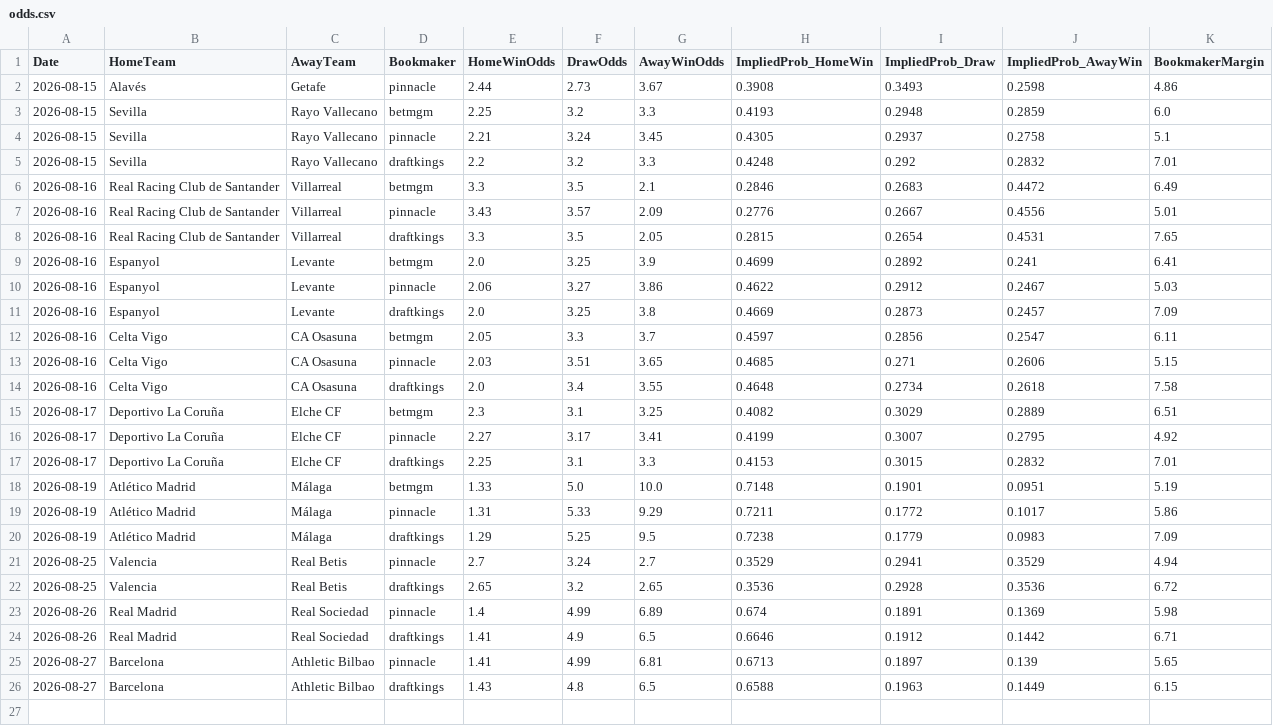
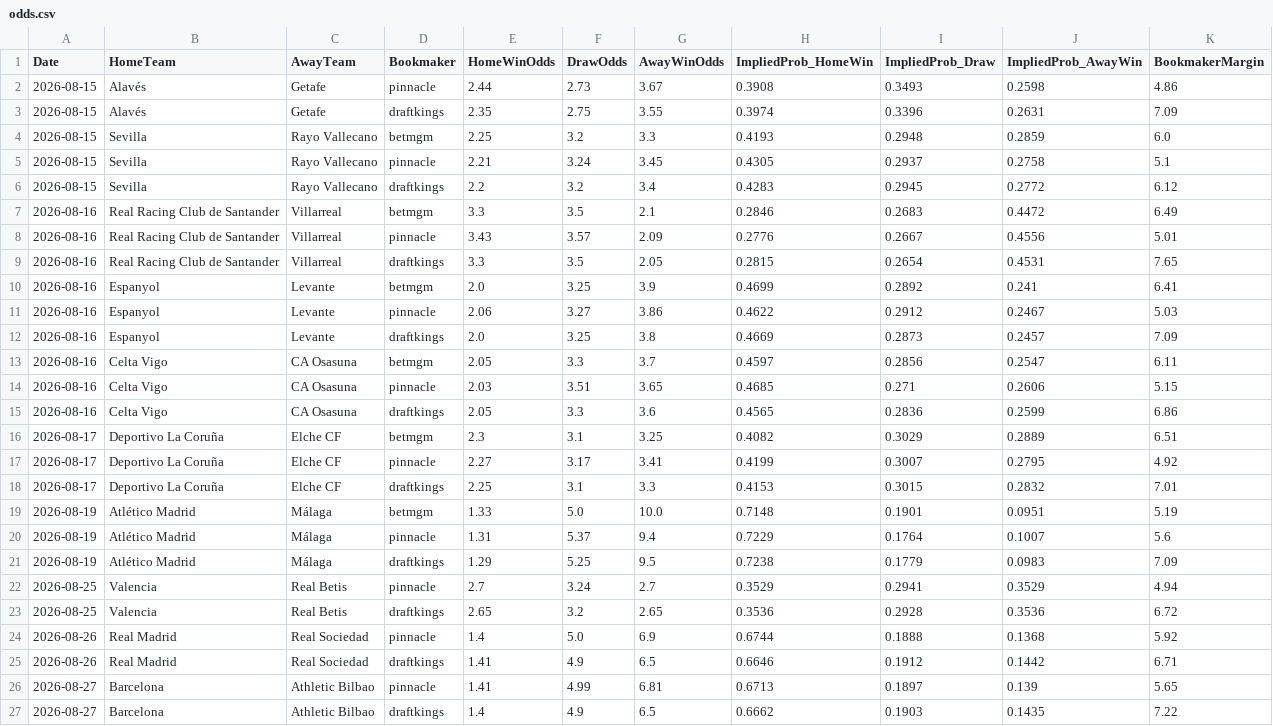
Before and after one commit to gmalbert/la-liga, a CSV file: data_files/raw/odds.csv, drawn as a sheet.

```diff
--- a/data_files/raw/odds.csv
+++ b/data_files/raw/odds.csv
@@ -2,5 +2,6 @@ Date,HomeTeam,AwayTeam,Bookmaker,HomeWinOdds,DrawOdds,AwayWinOdds,ImpliedProb_Ho
 2026-08-15,Alavés,Getafe,pinnacle,2.44,2.73,3.67,0.3908,0.3493,0.2598,4.86
+2026-08-15,Alavés,Getafe,draftkings,2.35,2.75,3.55,0.3974,0.3396,0.2631,7.09
 2026-08-15,Sevilla,Rayo Vallecano,betmgm,2.25,3.2,3.3,0.4193,0.2948,0.2859,6.0
 2026-08-15,Sevilla,Rayo Vallecano,pinnacle,2.21,3.24,3.45,0.4305,0.2937,0.2758,5.1
-2026-08-15,Sevilla,Rayo Vallecano,draftkings,2.2,3.2,3.3,0.4248,0.292,0.2832,7.01
+2026-08-15,Sevilla,Rayo Vallecano,draftkings,2.2,3.2,3.4,0.4283,0.2945,0.2772,6.12
 2026-08-16,Real Racing Club de Santander,Villarreal,betmgm,3.3,3.5,2.1,0.2846,0.2683,0.4472,6.49
@@ -13,3 +14,3 @@ Date,HomeTeam,AwayTeam,Bookmaker,HomeWinOdds,DrawOdds,AwayWinOdds,ImpliedProb_Ho
 2026-08-16,Celta Vigo,CA Osasuna,pinnacle,2.03,3.51,3.65,0.4685,0.271,0.2606,5.15
-2026-08-16,Celta Vigo,CA Osasuna,draftkings,2.0,3.4,3.55,0.4648,0.2734,0.2618,7.58
+2026-08-16,Celta Vigo,CA Osasuna,draftkings,2.05,3.3,3.6,0.4565,0.2836,0.2599,6.86
 2026-08-17,Deportivo La Coruña,Elche CF,betmgm,2.3,3.1,3.25,0.4082,0.3029,0.2889,6.51
@@ -18,3 +19,3 @@ Date,HomeTeam,AwayTeam,Bookmaker,HomeWinOdds,DrawOdds,AwayWinOdds,ImpliedProb_Ho
 2026-08-19,Atlético Madrid,Málaga,betmgm,1.33,5.0,10.0,0.7148,0.1901,0.0951,5.19
-2026-08-19,Atlético Madrid,Málaga,pinnacle,1.31,5.33,9.29,0.7211,0.1772,0.1017,5.86
+2026-08-19,Atlético Madrid,Málaga,pinnacle,1.31,5.37,9.4,0.7229,0.1764,0.1007,5.6
 2026-08-19,Atlético Madrid,Málaga,draftkings,1.29,5.25,9.5,0.7238,0.1779,0.0983,7.09
@@ -22,5 +23,5 @@ Date,HomeTeam,AwayTeam,Bookmaker,HomeWinOdds,DrawOdds,AwayWinOdds,ImpliedProb_Ho
 2026-08-25,Valencia,Real Betis,draftkings,2.65,3.2,2.65,0.3536,0.2928,0.3536,6.72
-2026-08-26,Real Madrid,Real Sociedad,pinnacle,1.4,4.99,6.89,0.674,0.1891,0.1369,5.98
+2026-08-26,Real Madrid,Real Sociedad,pinnacle,1.4,5.0,6.9,0.6744,0.1888,0.1368,5.92
 2026-08-26,Real Madrid,Real Sociedad,draftkings,1.41,4.9,6.5,0.6646,0.1912,0.1442,6.71
 2026-08-27,Barcelona,Athletic Bilbao,pinnacle,1.41,4.99,6.81,0.6713,0.1897,0.139,5.65
-2026-08-27,Barcelona,Athletic Bilbao,draftkings,1.43,4.8,6.5,0.6588,0.1963,0.1449,6.15
+2026-08-27,Barcelona,Athletic Bilbao,draftkings,1.4,4.9,6.5,0.6662,0.1903,0.1435,7.22
```
Also changed, not shown: data_files/raw/match_weather.csv, models/poisson_strengths.csv, 2 other files.
